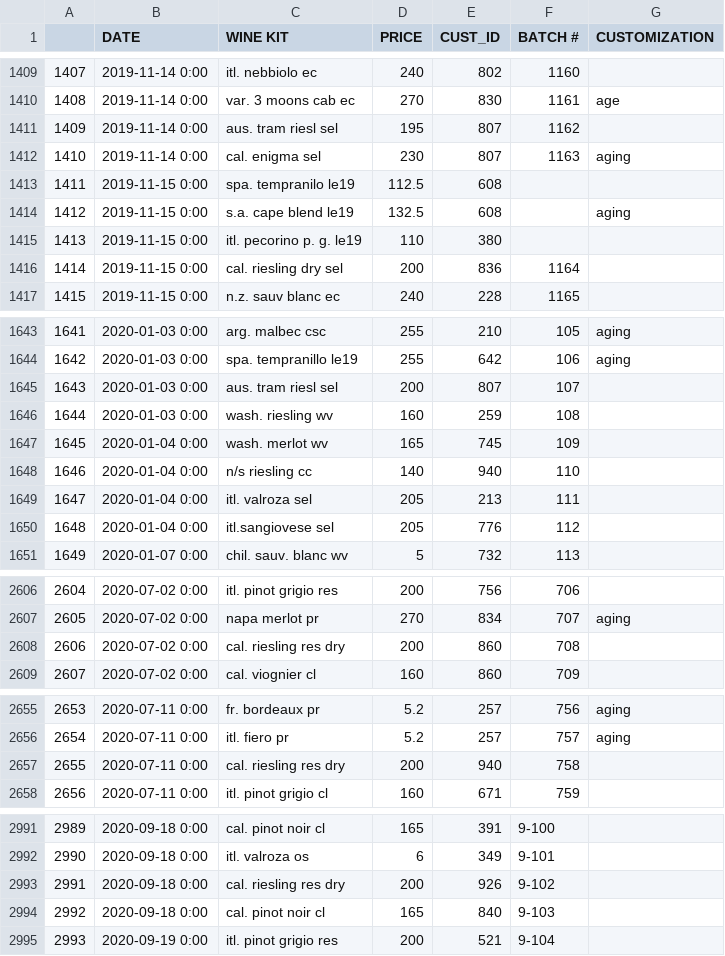
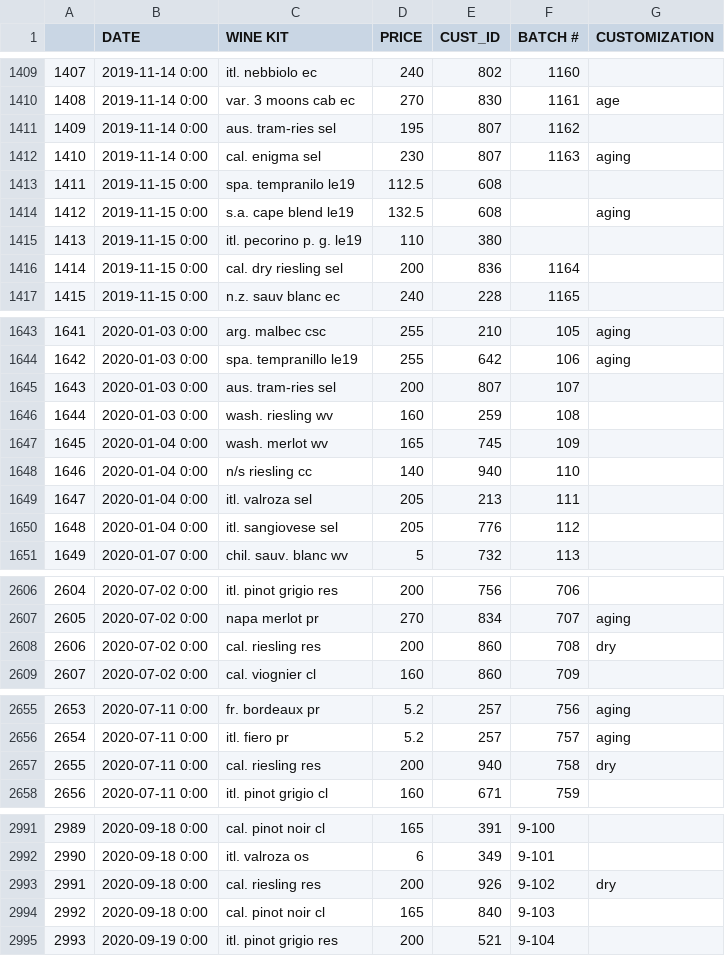
Before and after one commit to pjlcharlton/wine_sales_analysis, a CSV file: wine_sales_exp.csv, drawn as a sheet; only a part is shown, gaps mark what is left out; the diff covers the shown part only.

```diff
--- a/wine_sales_exp.csv
+++ b/wine_sales_exp.csv
@@ -1410,3 +1410,3 @@
 1408,2019-11-14 0:00,var. 3 moons cab ec,270,830,1161,age
-1409,2019-11-14 0:00,aus. tram riesl sel,195,807,1162,
+1409,2019-11-14 0:00,aus. tram-ries sel,195,807,1162,
 1410,2019-11-14 0:00,cal. enigma sel,230,807,1163, aging
@@ -1415,3 +1415,3 @@
 1413,2019-11-15 0:00,itl. pecorino p. g. le19,110,380,,
-1414,2019-11-15 0:00,cal. riesling dry sel,200,836,1164,
+1414,2019-11-15 0:00,cal. dry riesling sel,200,836,1164,
 1415,2019-11-15 0:00,n.z. sauv blanc ec,240,228,1165,
@@ -1644,3 +1644,3 @@
 1642,2020-01-03 0:00,spa. tempranillo le19,255,642,106, aging
-1643,2020-01-03 0:00,aus. tram riesl sel,200,807,107,
+1643,2020-01-03 0:00,aus. tram-ries sel,200,807,107,
 1644,2020-01-03 0:00,wash. riesling wv,160,259,108,
@@ -1649,3 +1649,3 @@
 1647,2020-01-04 0:00,itl. valroza sel,205,213,111,
-1648,2020-01-04 0:00,itl.sangiovese sel,205,776,112,
+1648,2020-01-04 0:00,itl. sangiovese sel,205,776,112,
 1649,2020-01-07 0:00,chil. sauv. blanc wv,5,732,113,
@@ -2607,3 +2607,3 @@
 2605,2020-07-02 0:00,napa merlot pr,270,834,707, aging
-2606,2020-07-02 0:00,cal. riesling res dry,200,860,708,
+2606,2020-07-02 0:00,cal. riesling res,200,860,708,dry
 2607,2020-07-02 0:00,cal. viognier cl,160,860,709,
@@ -2656,3 +2656,3 @@
 2654,2020-07-11 0:00,itl. fiero pr,5.2,257,757, aging
-2655,2020-07-11 0:00,cal. riesling res dry,200,940,758,
+2655,2020-07-11 0:00,cal. riesling res,200,940,758,dry
 2656,2020-07-11 0:00,itl. pinot grigio cl,160,671,759,
@@ -2992,3 +2992,3 @@
 2990,2020-09-18 0:00,itl. valroza os,6,349,9-101,
-2991,2020-09-18 0:00,cal. riesling res dry,200,926,9-102,
+2991,2020-09-18 0:00,cal. riesling res,200,926,9-102,dry
 2992,2020-09-18 0:00,cal. pinot noir cl,165,840,9-103,
```
Also changed, not shown: 2 removed rows and 56 edited cells elsewhere in this file.
